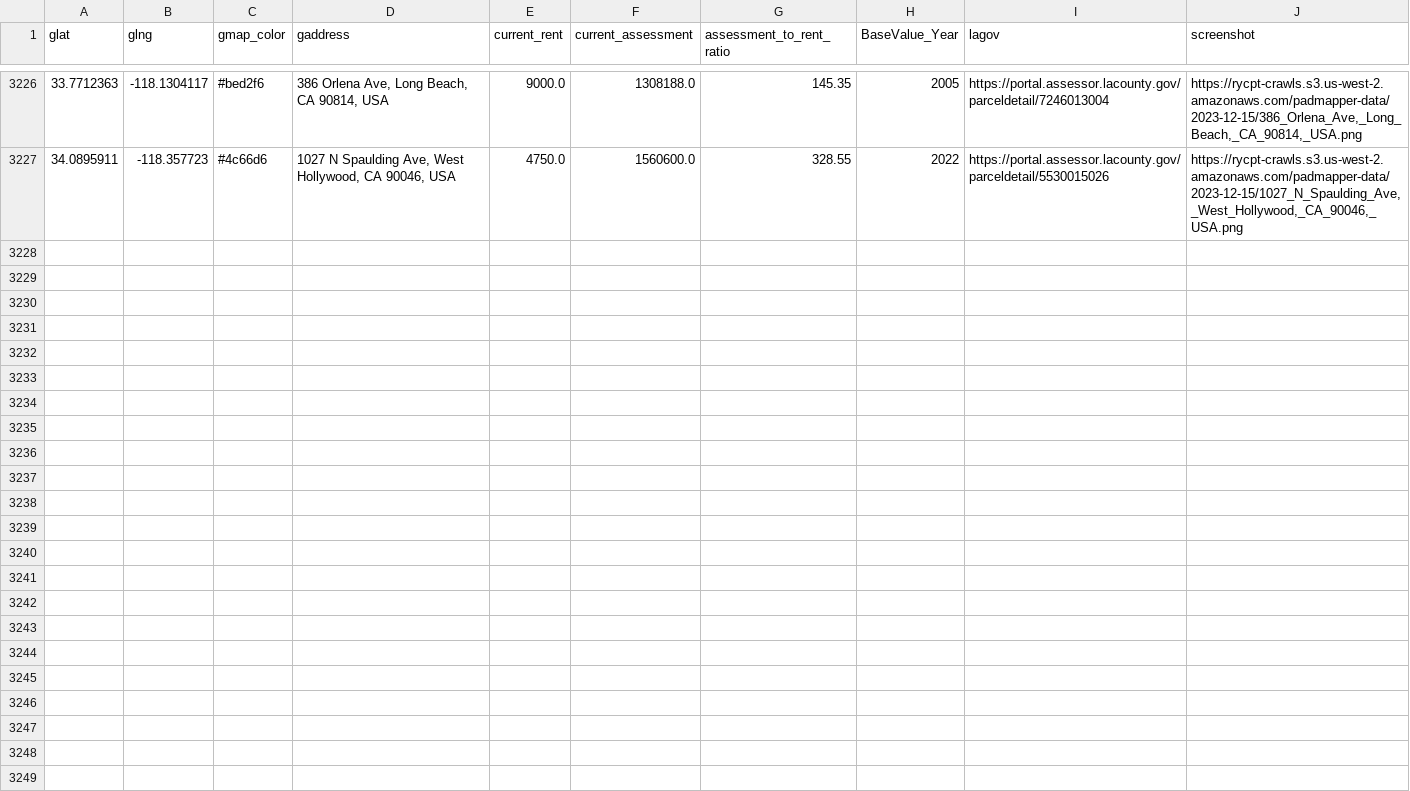
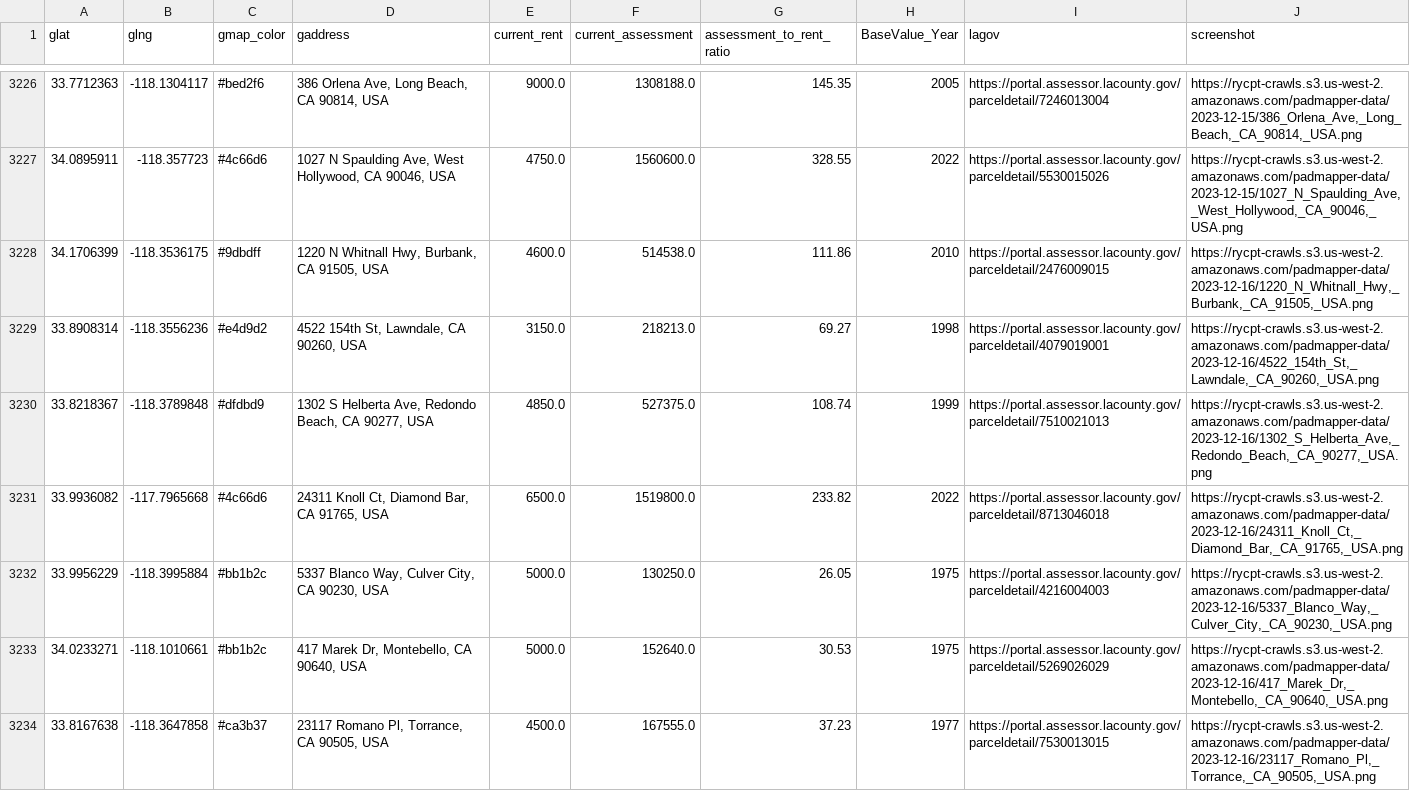
Before and after one commit to rcompton/ryancompton.net, a TSV file: assets/taxrentlocations.tsv, drawn as a sheet; only a part is shown, gaps mark what is left out; the diff covers the shown part only; the diff names each change by its address in the sheet, - before the commit and + after, or states it on an @@ line.

```diff
--- a/assets/taxrentlocations.tsv
+++ b/assets/taxrentlocations.tsv
+row 3228: 34.1706399 | -118.3536175 | #9dbdff | 1220 N Whitnall Hwy, Burbank, CA 91505, USA | 4600.0 | 514538.0 | 111.86 | 2010 | https://portal.assessor.lacounty.gov/parceldetail/2476009015 | https://rycpt-crawls.s3.us-west-2.amazonaws.com/padmapper-data/2023-12-16/1220_N_Whitnall_Hwy,_Burbank,_CA_91505,_USA.png
+row 3229: 33.8908314 | -118.3556236 | #e4d9d2 | 4522 154th St, Lawndale, CA 90260, USA | 3150.0 | 218213.0 | 69.27 | 1998 | https://portal.assessor.lacounty.gov/parceldetail/4079019001 | https://rycpt-crawls.s3.us-west-2.amazonaws.com/padmapper-data/2023-12-16/4522_154th_St,_Lawndale,_CA_90260,_USA.png
+row 3230: 33.8218367 | -118.3789848 | #dfdbd9 | 1302 S Helberta Ave, Redondo Beach, CA 90277, USA | 4850.0 | 527375.0 | 108.74 | 1999 | https://portal.assessor.lacounty.gov/parceldetail/7510021013 | https://rycpt-crawls.s3.us-west-2.amazonaws.com/padmapper-data/2023-12-16/1302_S_Helberta_Ave,_Redondo_Beach,_CA_90277,_USA.png
+row 3231: 33.9936082 | -117.7965668 | #4c66d6 | 24311 Knoll Ct, Diamond Bar, CA 91765, USA | 6500.0 | 1519800.0 | 233.82 | 2022 | https://portal.assessor.lacounty.gov/parceldetail/8713046018 | https://rycpt-crawls.s3.us-west-2.amazonaws.com/padmapper-data/2023-12-16/24311_Knoll_Ct,_Diamond_Bar,_CA_91765,_USA.png
+row 3232: 33.9956229 | -118.3995884 | #bb1b2c | 5337 Blanco Way, Culver City, CA 90230, USA | 5000.0 | 130250.0 | 26.05 | 1975 | https://portal.assessor.lacounty.gov/parceldetail/4216004003 | https://rycpt-crawls.s3.us-west-2.amazonaws.com/padmapper-data/2023-12-16/5337_Blanco_Way,_Culver_City,_CA_90230,_USA.png
+row 3233: 34.0233271 | -118.1010661 | #bb1b2c | 417 Marek Dr, Montebello, CA 90640, USA | 5000.0 | 152640.0 | 30.53 | 1975 | https://portal.assessor.lacounty.gov/parceldetail/5269026029 | https://rycpt-crawls.s3.us-west-2.amazonaws.com/padmapper-data/2023-12-16/417_Marek_Dr,_Montebello,_CA_90640,_USA.png
+row 3234: 33.8167638 | -118.3647858 | #ca3b37 | 23117 Romano Pl, Torrance, CA 90505, USA | 4500.0 | 167555.0 | 37.23 | 1977 | https://portal.assessor.lacounty.gov/parceldetail/7530013015 | https://rycpt-crawls.s3.us-west-2.amazonaws.com/padmapper-data/2023-12-16/23117_Romano_Pl,_Torrance,_CA_90505,_USA.png
```
Also changed, not shown: 7 added rows elsewhere in this file, 2 other files.
